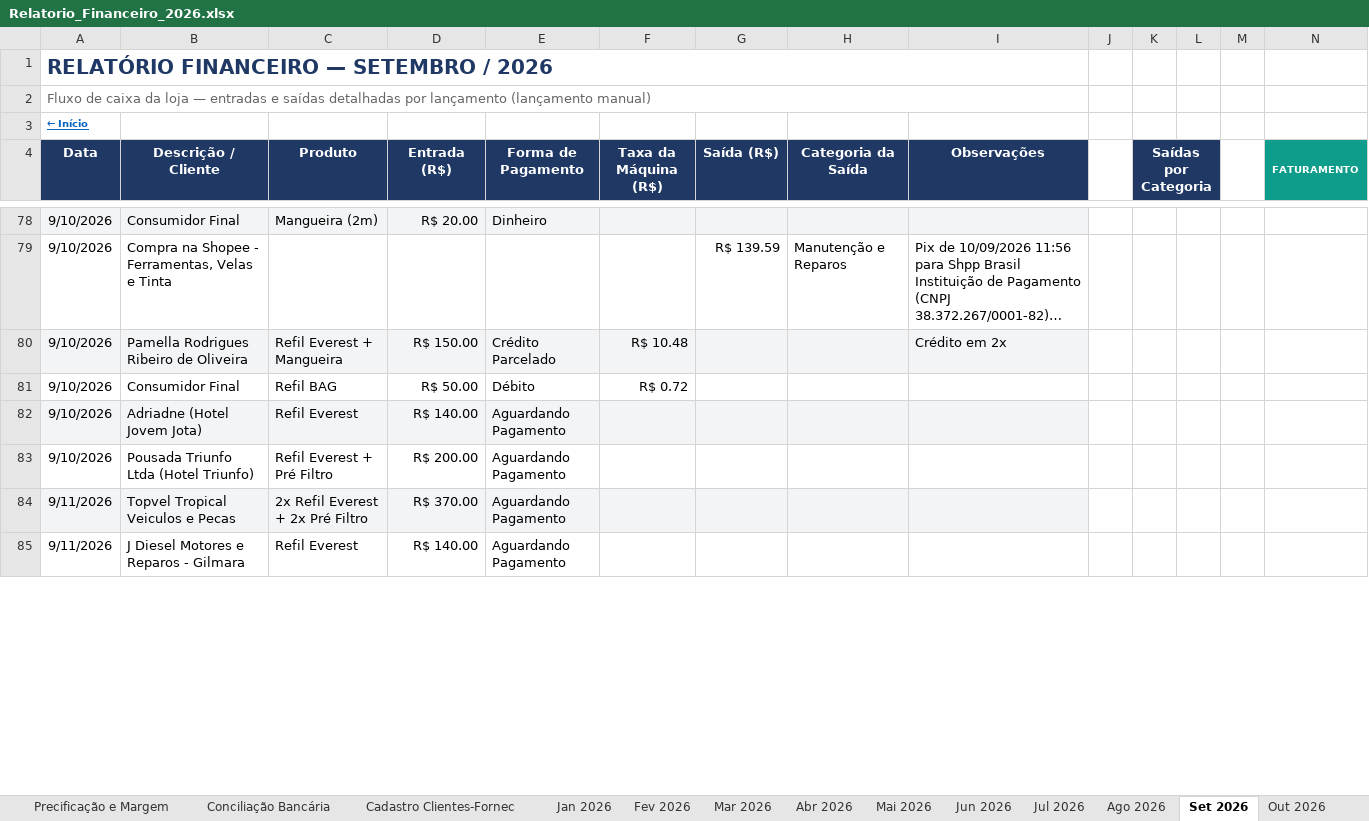
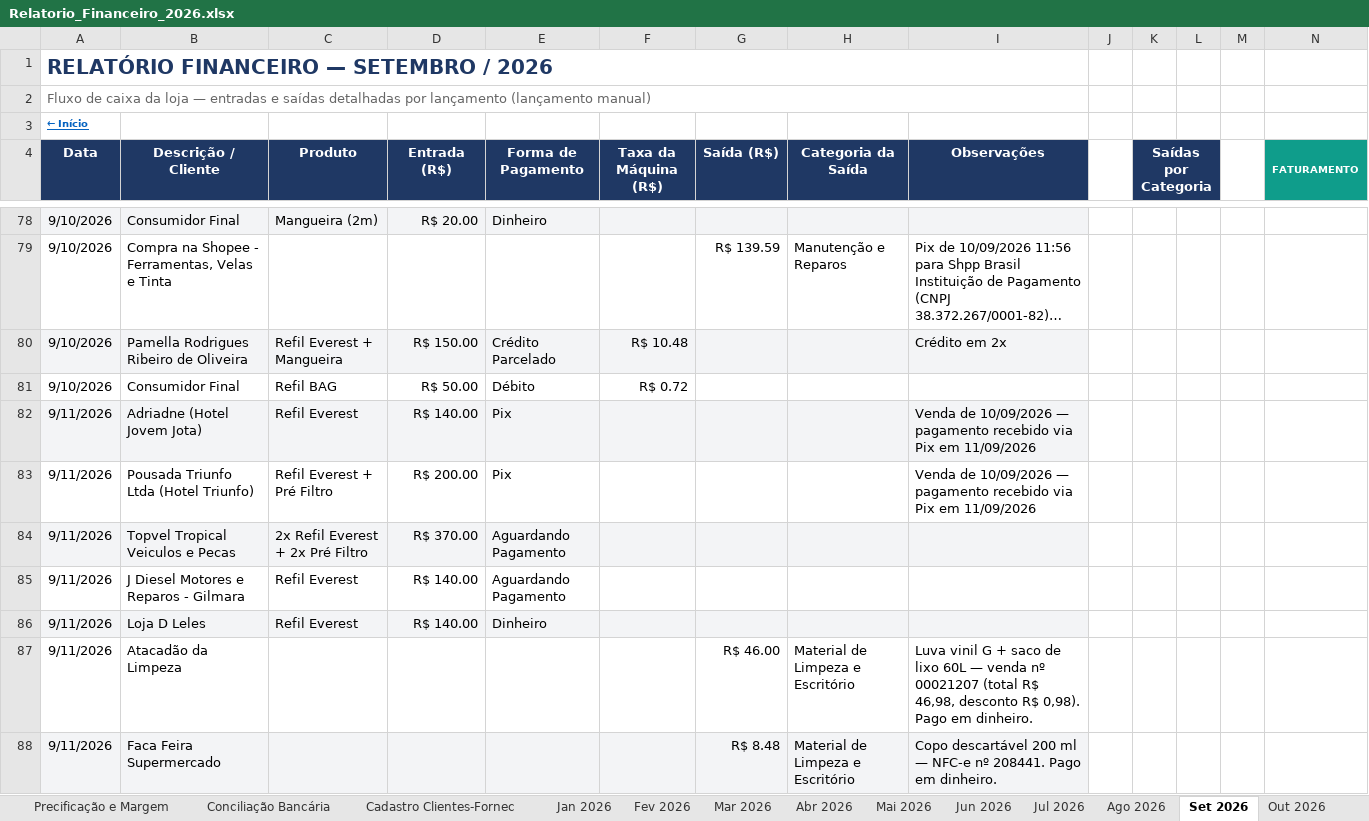
Before and after one commit to backupplanetaagua2025-hub/financeiro, an Excel workbook: Relatorio_Financeiro_2026.xlsx, sheet Set 2026, drawn as a sheet; only a part is shown, gaps mark what is left out; long unchanged cells end in …; values as stored, in another font and other column widths than the file's, no borders; rows hold the shown columns only; the diff covers the shown part only; the diff names each change by its address in the sheet, - before the commit and + after, or states it on an @@ line.

Commit message:
Add files via upload

```diff
--- a/Relatorio_Financeiro_2026.xlsx (sheet Set 2026)
+++ b/Relatorio_Financeiro_2026.xlsx (sheet Set 2026)
-A82:A83 (Data): 9/10/2026
+A82:A83 (Data): 9/11/2026
-E82:E83 (Forma de Pagamento): Aguardando Pagamento
+E82:E83 (Forma de Pagamento): Pix
-I82:I83 (Observações): (empty)
+I82:I83 (Observações): Venda de 10/09/2026 — pagamento recebido via Pix em 11/09/2026
+row 86: 9/11/2026 | Loja D Leles | Refil Everest | R$ 140.00 | Dinheiro
+row 87: 9/11/2026 | Atacadão da Limpeza |  |  |  |  | R$ 46.00 | Material de Limpeza e Escritório | Luva vinil G + saco de lixo 60L — venda nº 00021207 (total R$ 46,98, desconto R$ 0,98). Pago em dinheiro.
+row 88: 9/11/2026 | Faca Feira Supermercado |  |  |  |  | R$ 8.48 | Material de Limpeza e Escritório | Copo descartável 200 ml — NFC-e nº 208441. Pago em dinheiro.
```
Also changed, not shown: 4 added rows and 22 edited cells elsewhere in this sheet, sheet Contas a Pagar e Receber.
